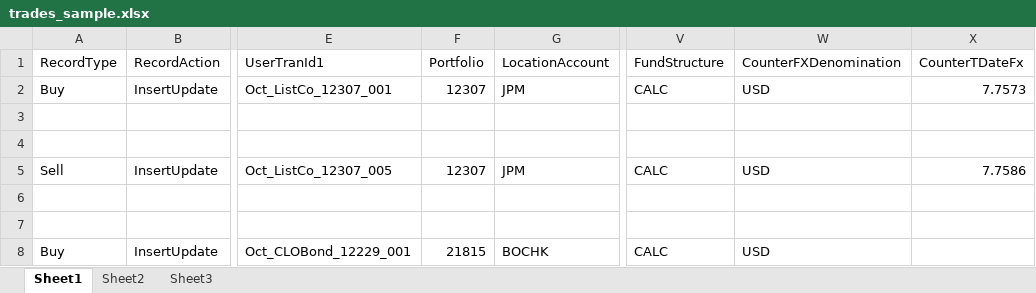
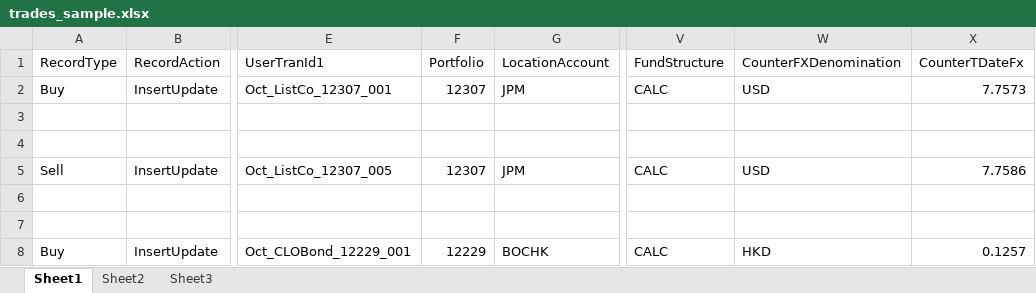
Before and after one commit to ZhangSteven/trade_converter, an Excel workbook: trades_sample.xlsx, sheet Sheet1, drawn as a sheet; only a part is shown, gaps mark what is left out; values as stored, in another font and other column widths than the file's, no borders; the diff names each change by its address in the sheet, - before the commit and + after, or states it on an @@ line.

```diff
--- a/trades_sample.xlsx (sheet Sheet1)
+++ b/trades_sample.xlsx (sheet Sheet1)
-F8 (Portfolio): 21815
+F8 (Portfolio): 12229
-W8 (CounterFXDenomination): USD
+W8 (CounterFXDenomination): HKD
-X8 (CounterTDateFx): (empty)
+X8 (CounterTDateFx): 0.1257
```
Also changed, not shown: 2 other files.
